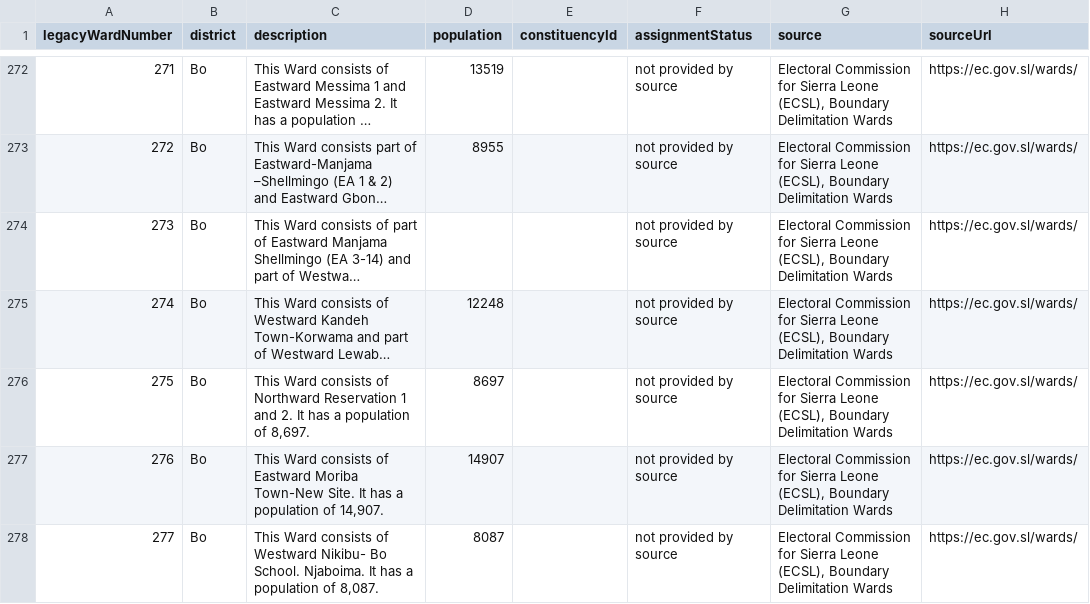
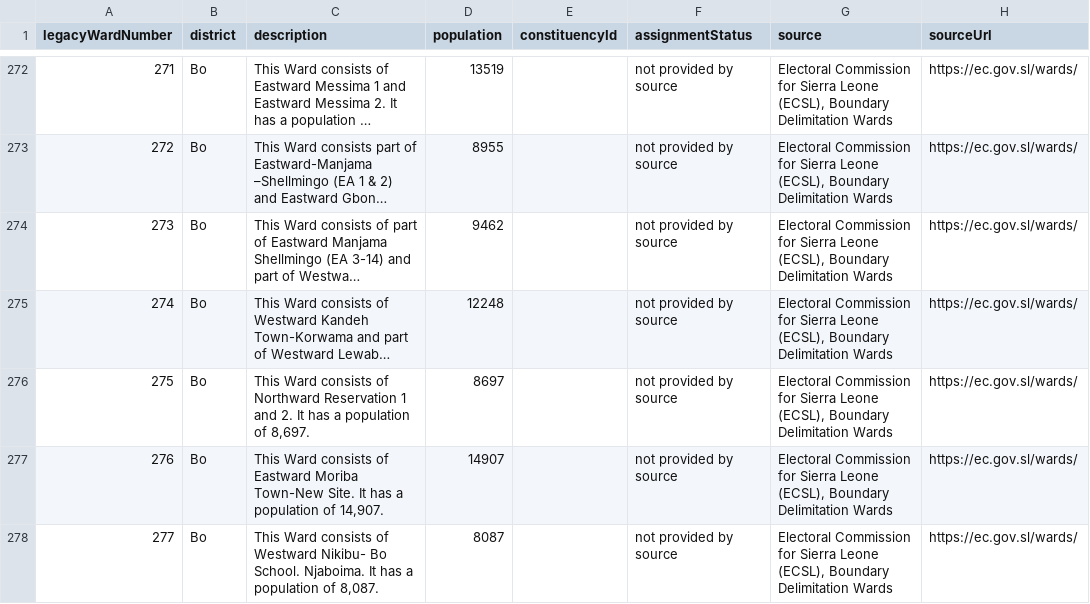
Before and after one commit to AliyahTanzil/Sierra-Leone-Electoral-Constituency-Explorer, a CSV file: data/source/ecsl-wards-page-extract.csv, drawn as a sheet; only a part is shown, gaps mark what is left out; long unchanged cells end in …; the diff names each change by its address in the sheet, - before the commit and + after, or states it on an @@ line.

Commit message:
Correct parsed population value for ECSL Ward 273 in CSV

```diff
--- a/data/source/ecsl-wards-page-extract.csv
+++ b/data/source/ecsl-wards-page-extract.csv
-D274 (population): (empty)
+D274 (population): 9462
```
